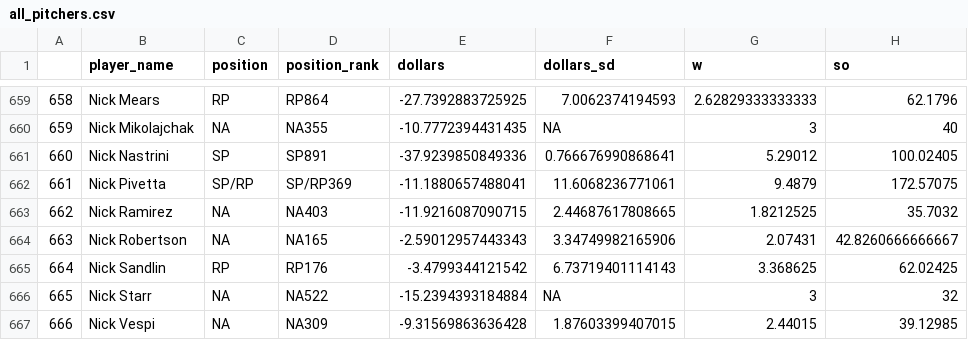
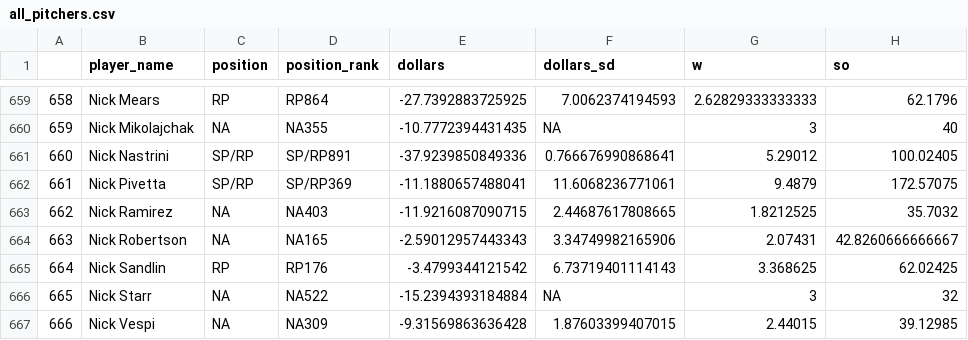
Before and after one commit to SamuelLachance/Betting, a CSV file: ottoneu/all_pitchers.csv, drawn as a sheet; only a part is shown, gaps mark what is left out; the diff names each change by its address in the sheet, - before the commit and + after, or states it on an @@ line.

```diff
--- a/ottoneu/all_pitchers.csv
+++ b/ottoneu/all_pitchers.csv
-C661 (position): SP
+C661 (position): SP/RP
-D661 (position_rank): SP891
+D661 (position_rank): SP/RP891
```
Also changed, not shown: ottoneu/bum_bum_pitchers.csv, ottoneu/dani_rojas_hitters.csv, 3 other files.
